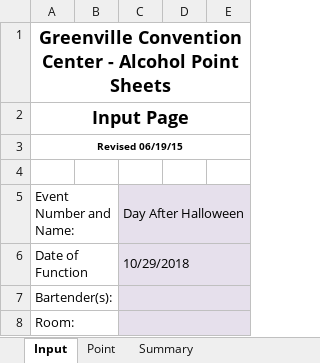
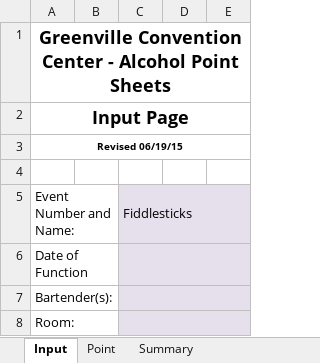
Before and after one commit to taymosier/psa, an Excel workbook: client/test.xlsx, sheet Input, drawn as a sheet; only a part is shown; values as stored, in another font and other column widths than the file's, no borders; the diff names each change by its address in the sheet, - before the commit and + after, or states it on an @@ line.

```diff
--- a/client/test.xlsx (sheet Input)
+++ b/client/test.xlsx (sheet Input)
-C5: Day After Halloween
+C5: Fiddlesticks
-C6 (Fiddlesticks): 10/29/2018
+C6 (Fiddlesticks): (empty)
```
Also changed, not shown: sheet Point, 5 other files.
